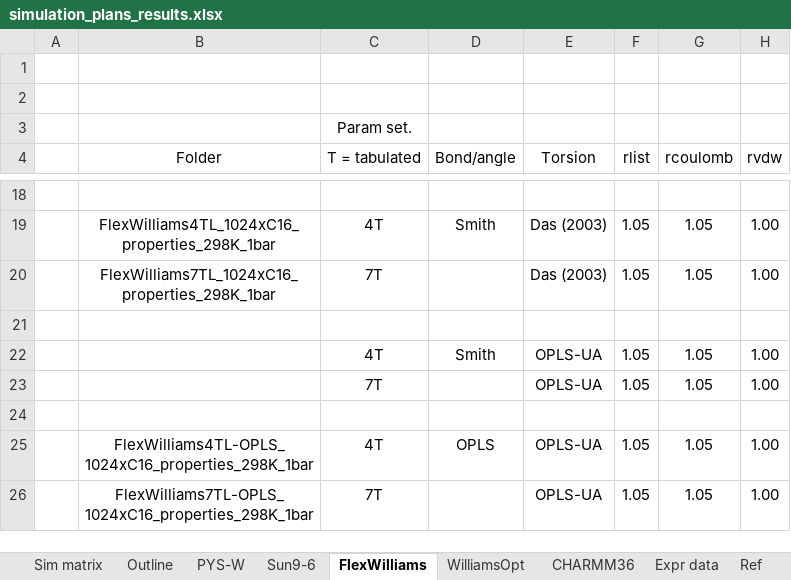
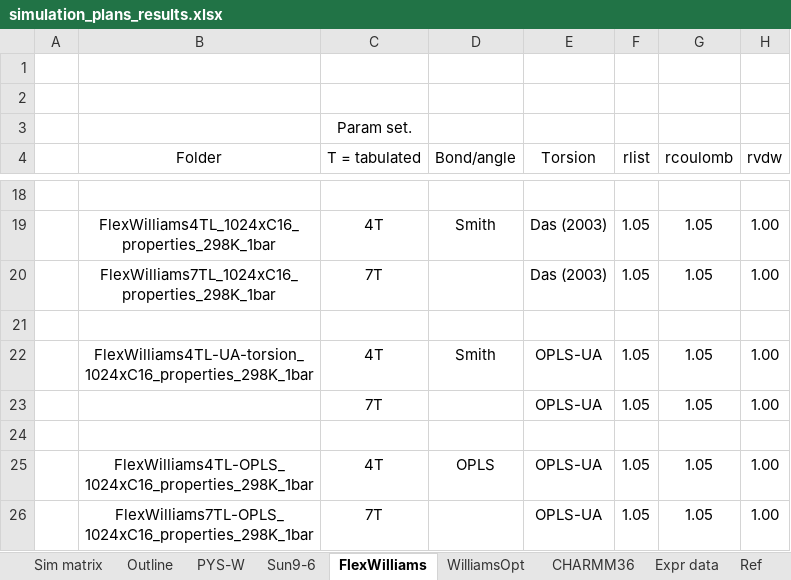
Before and after one commit to SB8/AlkaneStudy.Gromacs, an Excel workbook: simulation_plans_results.xlsx, sheet FlexWilliams, drawn as a sheet; only a part is shown, gaps mark what is left out; values as stored, in another font and other column widths than the file's, no borders; the diff names each change by its address in the sheet, - before the commit and + after, or states it on an @@ line.

```diff
--- a/simulation_plans_results.xlsx (sheet FlexWilliams)
+++ b/simulation_plans_results.xlsx (sheet FlexWilliams)
-B22 (Folder): (empty)
+B22 (Folder): FlexWilliams4TL-UA-torsion_1024xC16_properties_298K_1bar
```
Also changed, not shown: sheet WilliamsOpt, sheet Sim matrix, charts or pictures, 4 other files.
